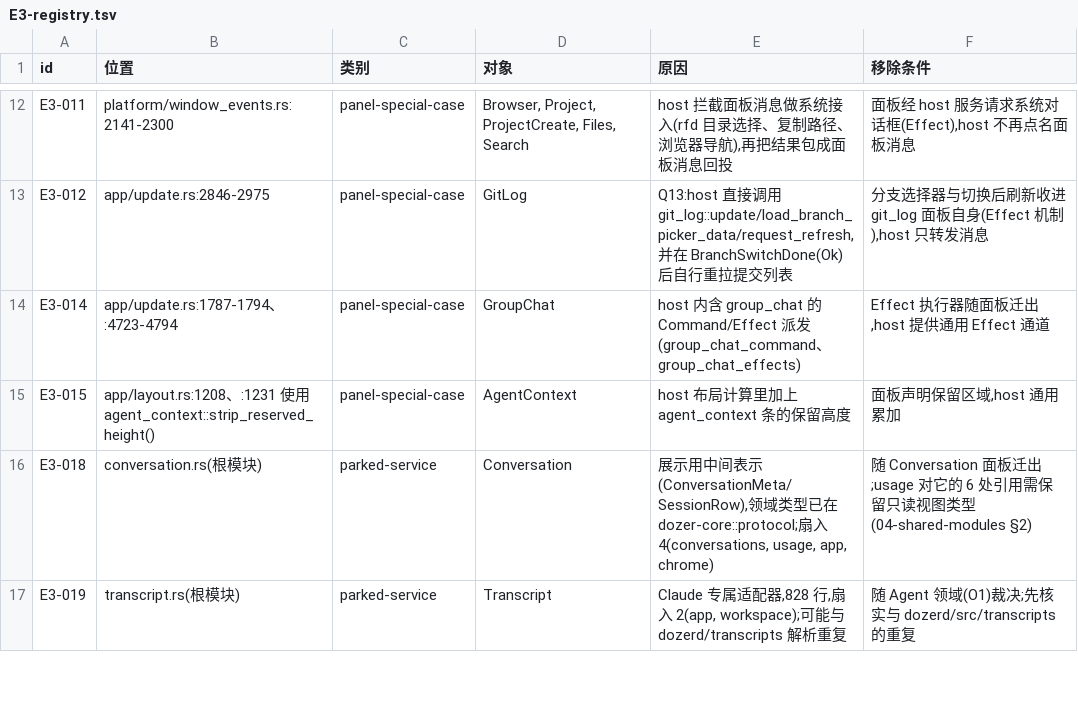
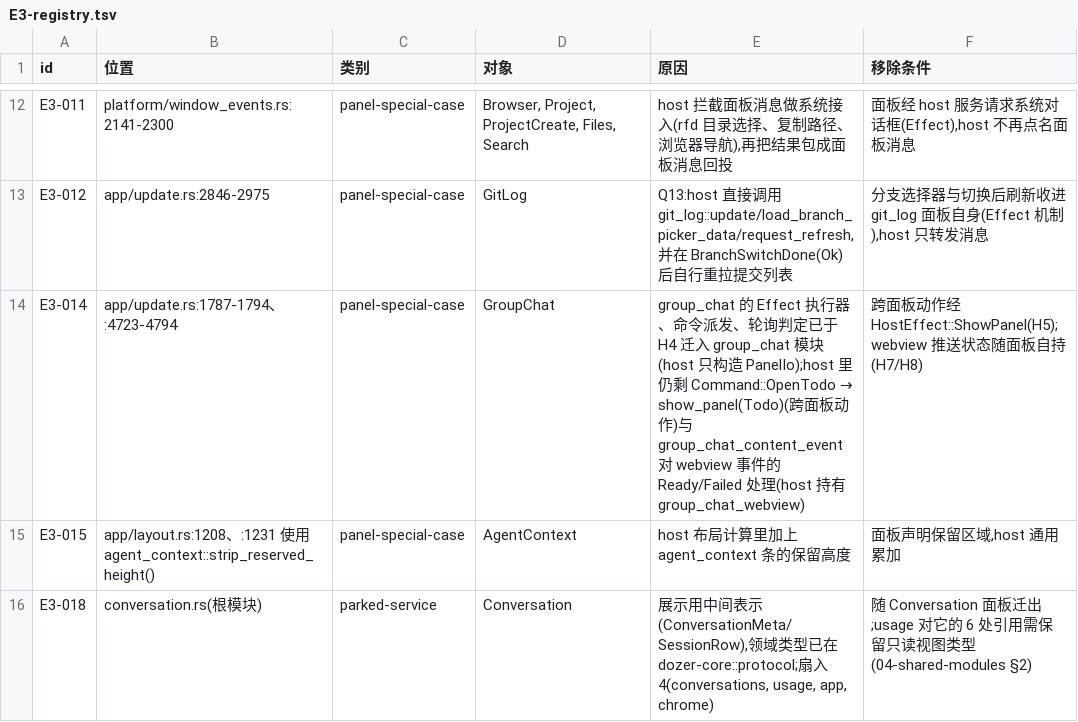
Before and after one commit to byteboyai/dozer, a TSV file: docs/dozer-v2/bytehost-H0/E3-registry.tsv, drawn as a sheet; only a part is shown, gaps mark what is left out; the shorter side is filled out with more unchanged rows.

```diff
--- a/docs/dozer-v2/bytehost-H0/E3-registry.tsv
+++ b/docs/dozer-v2/bytehost-H0/E3-registry.tsv
@@ -13,3 +13,3 @@ E3-011	platform/window_events.rs:2141-2300	panel-special-case	Browser, Project,
 E3-012	app/update.rs:2846-2975	panel-special-case	GitLog	Q13:host 直接调用 git_log::update/load_branch_picker_data/request_refresh,并在 BranchSwitchDone(Ok) 后自行重拉提交列表	分支选择器与切换后刷新收进 git_log 面板自身(Effect 机制),host 只转发消息
-E3-014	app/update.rs:1787-1794、:4723-4794	panel-special-case	GroupChat	host 内含 group_chat 的 Command/Effect 派发(group_chat_command、group_chat_effects)	Effect 执行器随面板迁出,host 提供通用 Effect 通道
+E3-014	app/update.rs:1787-1794、:4723-4794	panel-special-case	GroupChat	group_chat 的 Effect 执行器、命令派发、轮询判定已于 H4 迁入 group_chat 模块(host 只构造 PanelIo);host 里仍剩 Command::OpenTodo → show_panel(Todo)(跨面板动作)与 group_chat_content_event 对 webview 事件的 Ready/Failed 处理(host 持有 group_chat_webview)	跨面板动作经 HostEffect::ShowPanel(H5);webview 推送状态随面板自持(H7/H8)
 E3-015	app/layout.rs:1208、:1231 使用 agent_context::strip_reserved_height()	panel-special-case	AgentContext	host 布局计算里加上 agent_context 条的保留高度	面板声明保留区域,host 通用累加
```
Also changed, not shown: 5 other files.
